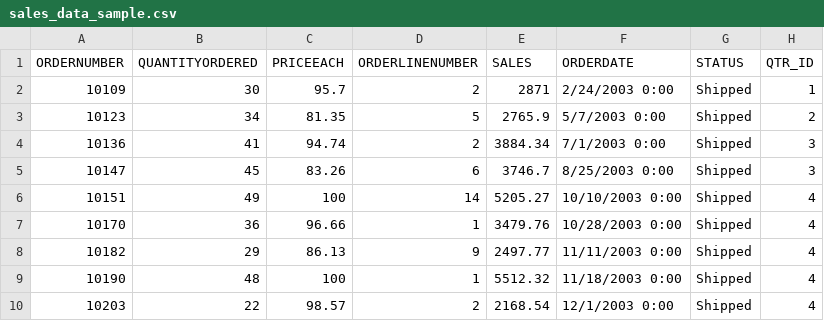
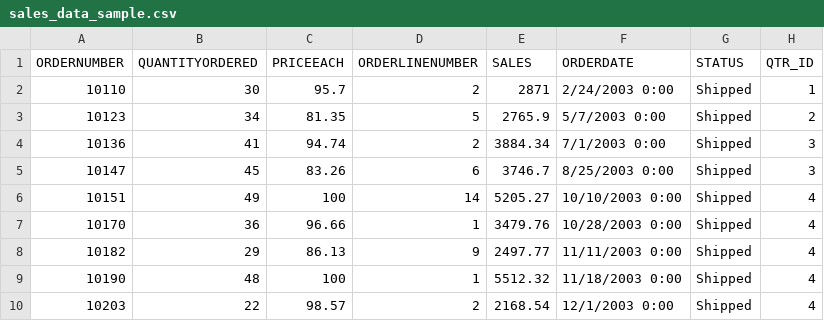
Before and after one commit to mikeintoch/camel-kafka-idempotent, a CSV file: assets/sales_data_sample.csv, drawn as a sheet; only a part is shown; the diff names each change by its address in the sheet, - before the commit and + after, or states it on an @@ line.

Commit message:
Update sales_data_sample.csv

```diff
--- a/assets/sales_data_sample.csv
+++ b/assets/sales_data_sample.csv
-A2 (ORDERNUMBER): 10109
+A2 (ORDERNUMBER): 10110
```
